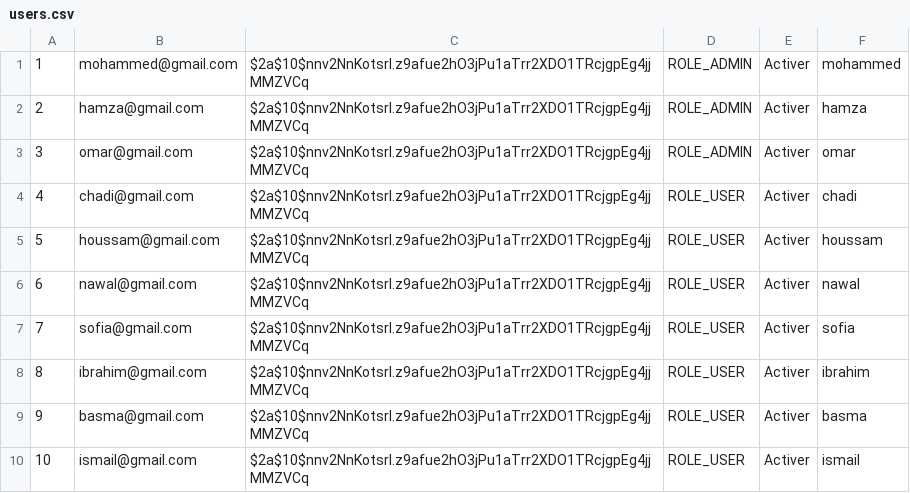
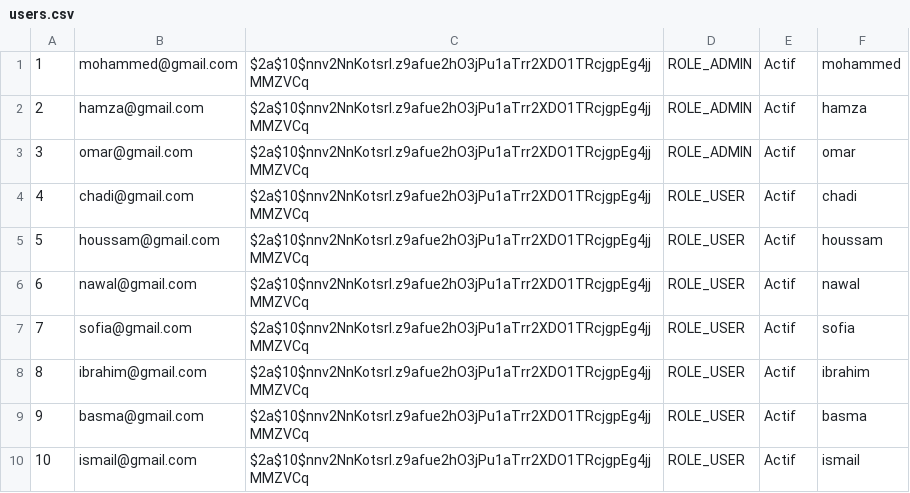
Before and after one commit to m-belefqih/incident-paiement-bank-maroc, a CSV file: users.csv, drawn as a sheet.

Commit message:
update users.csv to change status from 'Activer' to 'Actif'

```diff
--- a/users.csv
+++ b/users.csv
@@ -1,10 +1,10 @@
-1,mohammed@gmail.com,$2a$10$nnv2NnKotsrI.z9afue2hO3jPu1aTrr2XDO1TRcjgpEg4jjMMZVCq,ROLE_ADMIN,Activer,mohammed
-2,hamza@gmail.com,$2a$10$nnv2NnKotsrI.z9afue2hO3jPu1aTrr2XDO1TRcjgpEg4jjMMZVCq,ROLE_ADMIN,Activer,hamza
-3,omar@gmail.com,$2a$10$nnv2NnKotsrI.z9afue2hO3jPu1aTrr2XDO1TRcjgpEg4jjMMZVCq,ROLE_ADMIN,Activer,omar
-4,chadi@gmail.com,$2a$10$nnv2NnKotsrI.z9afue2hO3jPu1aTrr2XDO1TRcjgpEg4jjMMZVCq,ROLE_USER,Activer,chadi
-5,houssam@gmail.com,$2a$10$nnv2NnKotsrI.z9afue2hO3jPu1aTrr2XDO1TRcjgpEg4jjMMZVCq,ROLE_USER,Activer,houssam
-6,nawal@gmail.com,$2a$10$nnv2NnKotsrI.z9afue2hO3jPu1aTrr2XDO1TRcjgpEg4jjMMZVCq,ROLE_USER,Activer,nawal
-7,sofia@gmail.com,$2a$10$nnv2NnKotsrI.z9afue2hO3jPu1aTrr2XDO1TRcjgpEg4jjMMZVCq,ROLE_USER,Activer,sofia
-8,ibrahim@gmail.com,$2a$10$nnv2NnKotsrI.z9afue2hO3jPu1aTrr2XDO1TRcjgpEg4jjMMZVCq,ROLE_USER,Activer,ibrahim
-9,basma@gmail.com,$2a$10$nnv2NnKotsrI.z9afue2hO3jPu1aTrr2XDO1TRcjgpEg4jjMMZVCq,ROLE_USER,Activer,basma
-10,ismail@gmail.com,$2a$10$nnv2NnKotsrI.z9afue2hO3jPu1aTrr2XDO1TRcjgpEg4jjMMZVCq,ROLE_USER,Activer,ismail
+1,mohammed@gmail.com,$2a$10$nnv2NnKotsrI.z9afue2hO3jPu1aTrr2XDO1TRcjgpEg4jjMMZVCq,ROLE_ADMIN,Actif,mohammed
+2,hamza@gmail.com,$2a$10$nnv2NnKotsrI.z9afue2hO3jPu1aTrr2XDO1TRcjgpEg4jjMMZVCq,ROLE_ADMIN,Actif,hamza
+3,omar@gmail.com,$2a$10$nnv2NnKotsrI.z9afue2hO3jPu1aTrr2XDO1TRcjgpEg4jjMMZVCq,ROLE_ADMIN,Actif,omar
+4,chadi@gmail.com,$2a$10$nnv2NnKotsrI.z9afue2hO3jPu1aTrr2XDO1TRcjgpEg4jjMMZVCq,ROLE_USER,Actif,chadi
+5,houssam@gmail.com,$2a$10$nnv2NnKotsrI.z9afue2hO3jPu1aTrr2XDO1TRcjgpEg4jjMMZVCq,ROLE_USER,Actif,houssam
+6,nawal@gmail.com,$2a$10$nnv2NnKotsrI.z9afue2hO3jPu1aTrr2XDO1TRcjgpEg4jjMMZVCq,ROLE_USER,Actif,nawal
+7,sofia@gmail.com,$2a$10$nnv2NnKotsrI.z9afue2hO3jPu1aTrr2XDO1TRcjgpEg4jjMMZVCq,ROLE_USER,Actif,sofia
+8,ibrahim@gmail.com,$2a$10$nnv2NnKotsrI.z9afue2hO3jPu1aTrr2XDO1TRcjgpEg4jjMMZVCq,ROLE_USER,Actif,ibrahim
+9,basma@gmail.com,$2a$10$nnv2NnKotsrI.z9afue2hO3jPu1aTrr2XDO1TRcjgpEg4jjMMZVCq,ROLE_USER,Actif,basma
+10,ismail@gmail.com,$2a$10$nnv2NnKotsrI.z9afue2hO3jPu1aTrr2XDO1TRcjgpEg4jjMMZVCq,ROLE_USER,Actif,ismail
```
